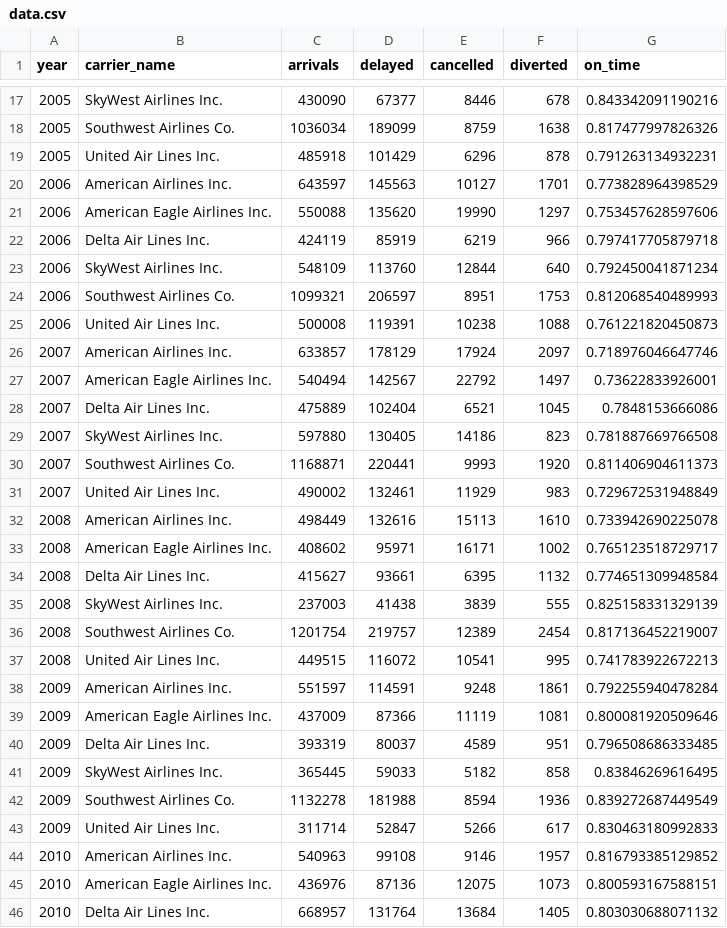
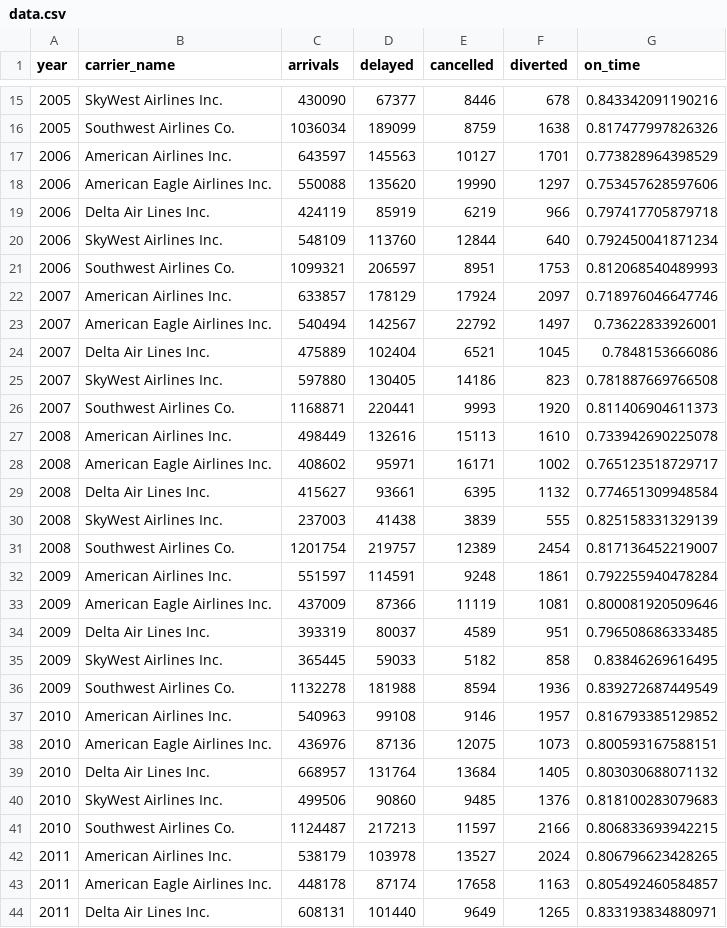
Before and after one commit to matthewpmurphy/udacity-dand-data-visualization, a CSV file: data/data.csv, drawn as a sheet; only a part is shown, gaps mark what is left out; the shorter side is filled out with more unchanged rows; the diff covers the shown part only.

```diff
--- a/data/data.csv
+++ b/data/data.csv
@@ -18,3 +16,2 @@
 2005,"Southwest Airlines Co.",1036034,189099,8759,1638,0.817477997826326
-2005,"United Air Lines Inc.",485918,101429,6296,878,0.791263134932231
 2006,"American Airlines Inc.",643597,145563,10127,1701,0.773828964398529
@@ -24,3 +21,2 @@
 2006,"Southwest Airlines Co.",1099321,206597,8951,1753,0.812068540489993
-2006,"United Air Lines Inc.",500008,119391,10238,1088,0.761221820450873
 2007,"American Airlines Inc.",633857,178129,17924,2097,0.718976046647746
@@ -30,3 +26,2 @@
 2007,"Southwest Airlines Co.",1168871,220441,9993,1920,0.811406904611373
-2007,"United Air Lines Inc.",490002,132461,11929,983,0.729672531948849
 2008,"American Airlines Inc.",498449,132616,15113,1610,0.733942690225078
@@ -36,3 +31,2 @@
 2008,"Southwest Airlines Co.",1201754,219757,12389,2454,0.817136452219007
-2008,"United Air Lines Inc.",449515,116072,10541,995,0.741783922672213
 2009,"American Airlines Inc.",551597,114591,9248,1861,0.792255940478284
@@ -42,3 +36,2 @@
 2009,"Southwest Airlines Co.",1132278,181988,8594,1936,0.839272687449549
-2009,"United Air Lines Inc.",311714,52847,5266,617,0.830463180992833
 2010,"American Airlines Inc.",540963,99108,9146,1957,0.816793385129852
```
Also changed, not shown: 10 removed rows elsewhere in this file, 6 other files.
